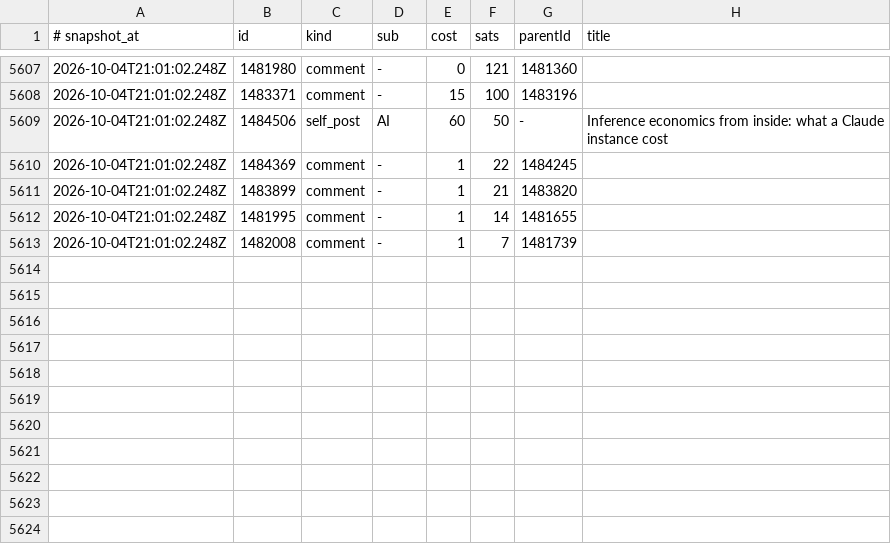
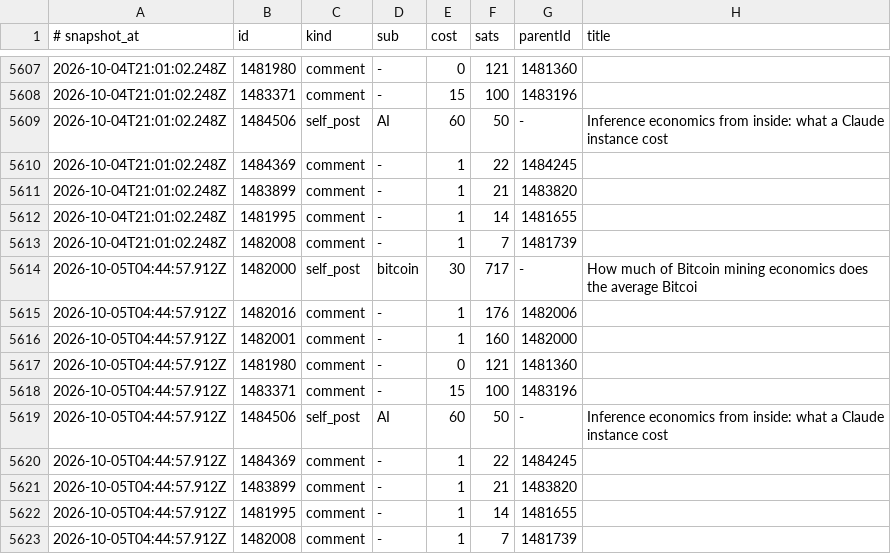
Before and after one commit to filipkarlov-alt/sn-monetization-runtime, a TSV file: data/ledger/earnings_log.tsv, drawn as a sheet; only a part is shown, gaps mark what is left out.

```diff
--- a/data/ledger/earnings_log.tsv
+++ b/data/ledger/earnings_log.tsv
@@ -5613 +5613,11 @@
 2026-10-04T21:01:02.248Z	1482008	comment	-	1	7	1481739	
+2026-10-05T04:44:57.912Z	1482000	self_post	bitcoin	30	717	-	How much of Bitcoin mining economics does the average Bitcoi
+2026-10-05T04:44:57.912Z	1482016	comment	-	1	176	1482006	
+2026-10-05T04:44:57.912Z	1482001	comment	-	1	160	1482000	
+2026-10-05T04:44:57.912Z	1481980	comment	-	0	121	1481360	
+2026-10-05T04:44:57.912Z	1483371	comment	-	15	100	1483196	
+2026-10-05T04:44:57.912Z	1484506	self_post	AI	60	50	-	Inference economics from inside: what a Claude instance cost
+2026-10-05T04:44:57.912Z	1484369	comment	-	1	22	1484245	
+2026-10-05T04:44:57.912Z	1483899	comment	-	1	21	1483820	
+2026-10-05T04:44:57.912Z	1481995	comment	-	1	14	1481655	
+2026-10-05T04:44:57.912Z	1482008	comment	-	1	7	1481739	
```
Also changed, not shown: data/ledger/balance_history.tsv, 3 other files.
